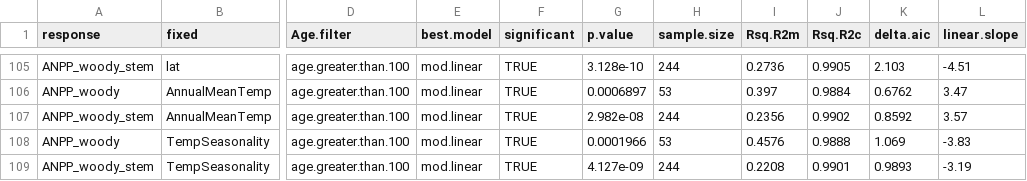
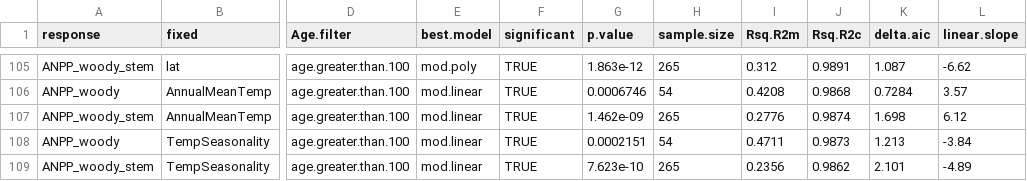
Before and after one commit to forc-db/Global_Productivity, a CSV file: results/global_trend_models_best_model_scaled.csv, drawn as a sheet; only a part is shown, gaps mark what is left out; the diff covers the shown part only; the diff names each change by its address in the sheet, - before the commit and + after, or states it on an @@ line.

Commit message:
Update global_trend_models_best_model_scaled.csv

```diff
--- a/results/global_trend_models_best_model_scaled.csv
+++ b/results/global_trend_models_best_model_scaled.csv
-E105 (best.model): mod.linear
+E105 (best.model): mod.poly
-G105 (p.value): 3.128e-10
+G105 (p.value): 1.863e-12
-H105 (sample.size): 244
+H105 (sample.size): 265
-I105 (Rsq.R2m): 0.2736
+I105 (Rsq.R2m): 0.312
-J105 (Rsq.R2c): 0.9905
+J105 (Rsq.R2c): 0.9891
-K105 (delta.aic): 2.103
+K105 (delta.aic): 1.087
-L105 (linear.slope): -4.51
+L105 (linear.slope): -6.62
-G106 (p.value): 0.0006897
+G106 (p.value): 0.0006746
-H106 (sample.size): 53
+H106 (sample.size): 54
-I106 (Rsq.R2m): 0.397
+I106 (Rsq.R2m): 0.4208
-J106 (Rsq.R2c): 0.9884
+J106 (Rsq.R2c): 0.9868
-K106 (delta.aic): 0.6762
+K106 (delta.aic): 0.7284
-L106 (linear.slope): 3.47
+L106 (linear.slope): 3.57
-G107 (p.value): 2.982e-08
+G107 (p.value): 1.462e-09
-H107 (sample.size): 244
+H107 (sample.size): 265
-I107 (Rsq.R2m): 0.2356
+I107 (Rsq.R2m): 0.2776
-J107 (Rsq.R2c): 0.9902
+J107 (Rsq.R2c): 0.9874
-K107 (delta.aic): 0.8592
+K107 (delta.aic): 1.698
-L107 (linear.slope): 3.57
+L107 (linear.slope): 6.12
-G108 (p.value): 0.0001966
+G108 (p.value): 0.0002151
-H108 (sample.size): 53
+H108 (sample.size): 54
-I108 (Rsq.R2m): 0.4576
+I108 (Rsq.R2m): 0.4711
-J108 (Rsq.R2c): 0.9888
+J108 (Rsq.R2c): 0.9873
-K108 (delta.aic): 1.069
+K108 (delta.aic): 1.213
-L108 (linear.slope): -3.83
+L108 (linear.slope): -3.84
-G109 (p.value): 4.127e-09
+G109 (p.value): 7.623e-10
-H109 (sample.size): 244
+H109 (sample.size): 265
-I109 (Rsq.R2m): 0.2208
+I109 (Rsq.R2m): 0.2356
-J109 (Rsq.R2c): 0.9901
+J109 (Rsq.R2c): 0.9862
-K109 (delta.aic): 0.9893
+K109 (delta.aic): 2.101
-L109 (linear.slope): -3.19
+L109 (linear.slope): -4.89
```
Also changed, not shown: 141 edited cells elsewhere in this file.
